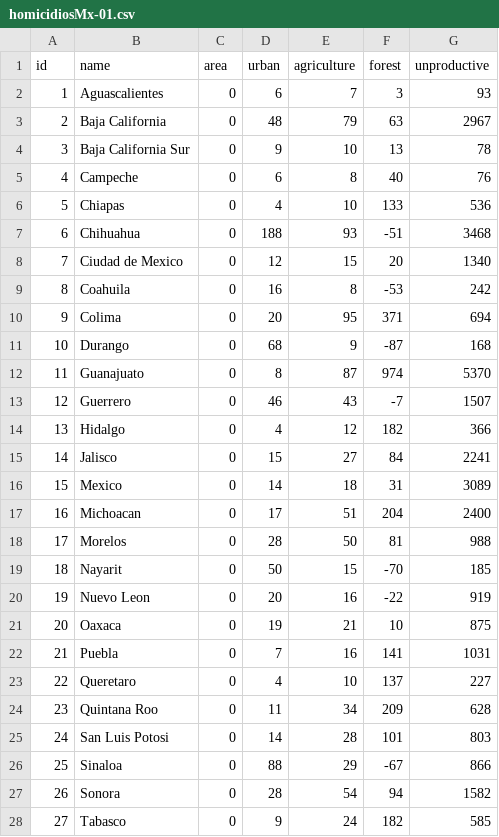
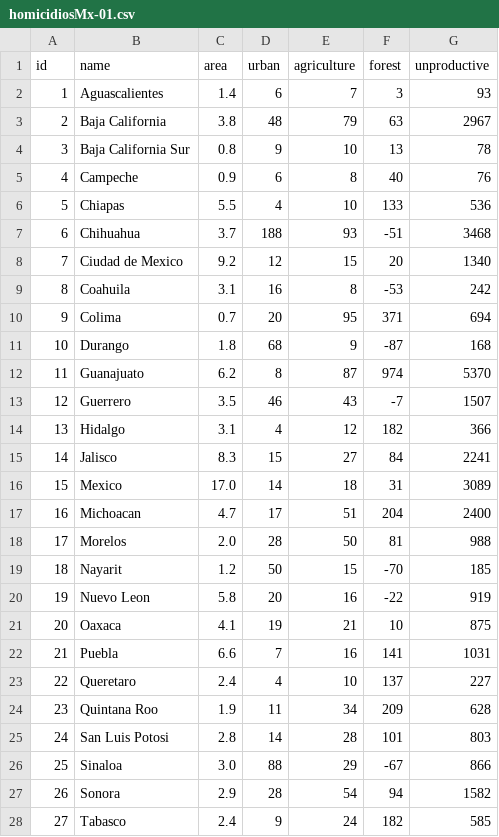
Before and after one commit to lforozcomadero/mapasD3, a CSV file: data/csv/homicidiosMx-01.csv, drawn as a sheet; only a part is shown; the diff covers the shown part only.

Commit message:
Update homicidiosMx-01.csv

```diff
--- a/data/csv/homicidiosMx-01.csv
+++ b/data/csv/homicidiosMx-01.csv
@@ -1,28 +1,28 @@
 id,name,area,urban,agriculture,forest,unproductive
-1,Aguascalientes,0,6,7,3,93
-2,Baja California,0,48,79,63,2967
-3,Baja California Sur,0,9,10,13,78
-4,Campeche,0,6,8,40,76
-5,Chiapas,0,4,10,133,536
-6,Chihuahua,0,188,93,-51,3468
-7,Ciudad de Mexico,0,12,15,20,1340
-8,Coahuila,0,16,8,-53,242
-9,Colima,0,20,95,371,694
-10,Durango,0,68,9,-87,168
-11,Guanajuato,0,8,87,974,5370
-12,Guerrero,0,46,43,-7,1507
-13,Hidalgo,0,4,12,182,366
-14,Jalisco,0,15,27,84,2241
-15,Mexico,0,14,18,31,3089
-16,Michoacan,0,17,51,204,2400
-17,Morelos,0,28,50,81,988
-18,Nayarit,0,50,15,-70,185
-19,Nuevo Leon,0,20,16,-22,919
-20,Oaxaca,0,19,21,10,875
-21,Puebla,0,7,16,141,1031
-22,Queretaro,0,4,10,137,227
-23,Quintana Roo,0,11,34,209,628
-24,San Luis Potosi,0,14,28,101,803
-25,Sinaloa,0,88,29,-67,866
-26,Sonora,0,28,54,94,1582
-27,Tabasco,0,9,24,182,585
+1,Aguascalientes,1.4,6,7,3,93
+2,Baja California,3.8,48,79,63,2967
+3,Baja California Sur,0.8,9,10,13,78
+4,Campeche,0.9,6,8,40,76
+5,Chiapas,5.5,4,10,133,536
+6,Chihuahua,3.7,188,93,-51,3468
+7,Ciudad de Mexico,9.2,12,15,20,1340
+8,Coahuila,3.1,16,8,-53,242
+9,Colima,0.7,20,95,371,694
+10,Durango,1.8,68,9,-87,168
+11,Guanajuato,6.2,8,87,974,5370
+12,Guerrero,3.5,46,43,-7,1507
+13,Hidalgo,3.1,4,12,182,366
+14,Jalisco,8.3,15,27,84,2241
+15,Mexico,17.0,14,18,31,3089
+16,Michoacan,4.7,17,51,204,2400
+17,Morelos,2.0,28,50,81,988
+18,Nayarit,1.2,50,15,-70,185
+19,Nuevo Leon,5.8,20,16,-22,919
+20,Oaxaca,4.1,19,21,10,875
+21,Puebla,6.6,7,16,141,1031
+22,Queretaro,2.4,4,10,137,227
+23,Quintana Roo,1.9,11,34,209,628
+24,San Luis Potosi,2.8,14,28,101,803
+25,Sinaloa,3.0,88,29,-67,866
+26,Sonora,2.9,28,54,94,1582
+27,Tabasco,2.4,9,24,182,585
```
Also changed, not shown: 5 edited cells elsewhere in this file.
